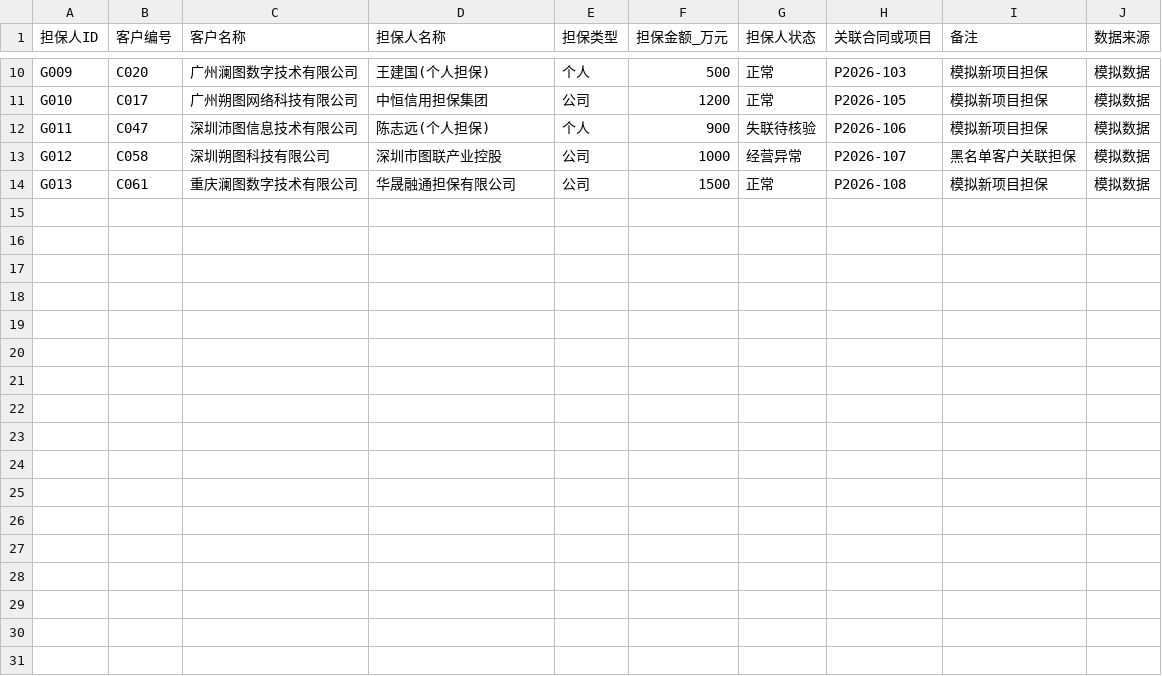
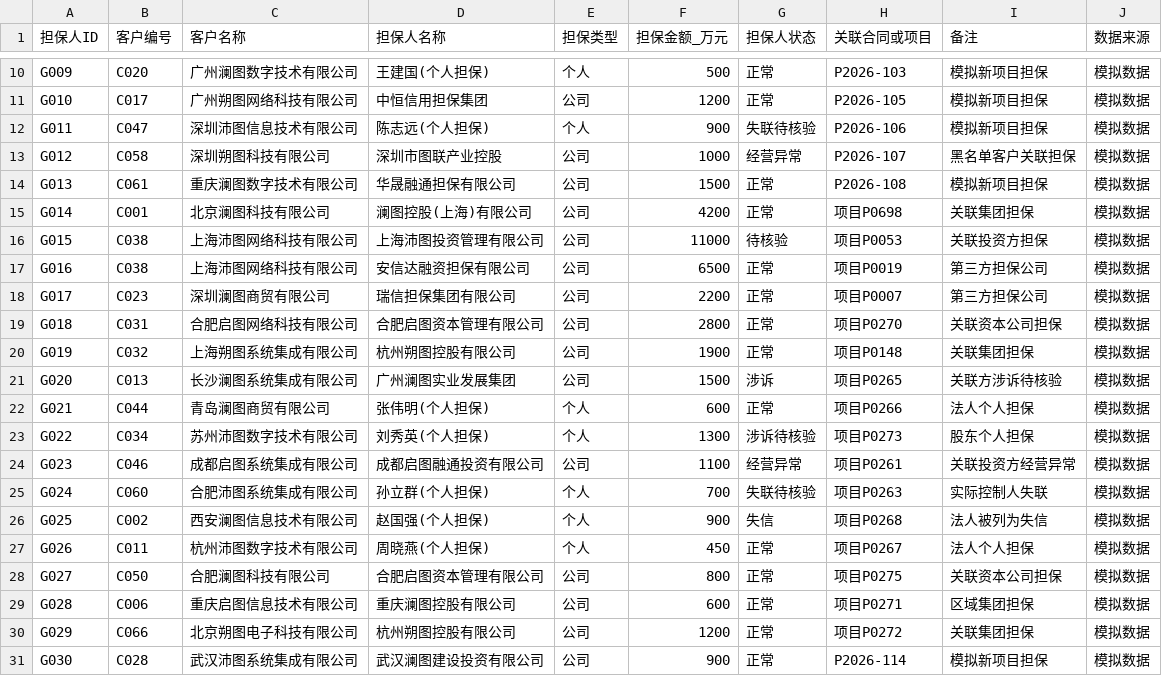
Before and after one commit to XiLongChong/ict-agent, a CSV file: data/simulated/sim_guarantors.csv, drawn as a sheet; only a part is shown, gaps mark what is left out; the diff names each change by its address in the sheet, - before the commit and + after, or states it on an @@ line.

Commit message:
feat: enrich simulated data, polish stage-A UI and add user guide

```diff
--- a/data/simulated/sim_guarantors.csv
+++ b/data/simulated/sim_guarantors.csv
+row 15: G014 | C001 | 北京澜图科技有限公司 | 澜图控股(上海)有限公司 | 公司 | 4200 | 正常 | 项目P0698 | 关联集团担保 | 模拟数据
+row 16: G015 | C038 | 上海沛图网络科技有限公司 | 上海沛图投资管理有限公司 | 公司 | 11000 | 待核验 | 项目P0053 | 关联投资方担保 | 模拟数据
+row 17: G016 | C038 | 上海沛图网络科技有限公司 | 安信达融资担保有限公司 | 公司 | 6500 | 正常 | 项目P0019 | 第三方担保公司 | 模拟数据
+row 18: G017 | C023 | 深圳澜图商贸有限公司 | 瑞信担保集团有限公司 | 公司 | 2200 | 正常 | 项目P0007 | 第三方担保公司 | 模拟数据
+row 19: G018 | C031 | 合肥启图网络科技有限公司 | 合肥启图资本管理有限公司 | 公司 | 2800 | 正常 | 项目P0270 | 关联资本公司担保 | 模拟数据
+row 20: G019 | C032 | 上海朔图系统集成有限公司 | 杭州朔图控股有限公司 | 公司 | 1900 | 正常 | 项目P0148 | 关联集团担保 | 模拟数据
+row 21: G020 | C013 | 长沙澜图系统集成有限公司 | 广州澜图实业发展集团 | 公司 | 1500 | 涉诉 | 项目P0265 | 关联方涉诉待核验 | 模拟数据
+row 22: G021 | C044 | 青岛澜图商贸有限公司 | 张伟明(个人担保) | 个人 | 600 | 正常 | 项目P0266 | 法人个人担保 | 模拟数据
+row 23: G022 | C034 | 苏州沛图数字技术有限公司 | 刘秀英(个人担保) | 个人 | 1300 | 涉诉待核验 | 项目P0273 | 股东个人担保 | 模拟数据
+row 24: G023 | C046 | 成都启图系统集成有限公司 | 成都启图融通投资有限公司 | 公司 | 1100 | 经营异常 | 项目P0261 | 关联投资方经营异常 | 模拟数据
+row 25: G024 | C060 | 合肥沛图系统集成有限公司 | 孙立群(个人担保) | 个人 | 700 | 失联待核验 | 项目P0263 | 实际控制人失联 | 模拟数据
+row 26: G025 | C002 | 西安澜图信息技术有限公司 | 赵国强(个人担保) | 个人 | 900 | 失信 | 项目P0268 | 法人被列为失信 | 模拟数据
+row 27: G026 | C011 | 杭州沛图数字技术有限公司 | 周晓燕(个人担保) | 个人 | 450 | 正常 | 项目P0267 | 法人个人担保 | 模拟数据
+row 28: G027 | C050 | 合肥澜图科技有限公司 | 合肥启图资本管理有限公司 | 公司 | 800 | 正常 | 项目P0275 | 关联资本公司担保 | 模拟数据
+row 29: G028 | C006 | 重庆启图信息技术有限公司 | 重庆澜图控股有限公司 | 公司 | 600 | 正常 | 项目P0271 | 区域集团担保 | 模拟数据
+row 30: G029 | C066 | 北京朔图电子科技有限公司 | 杭州朔图控股有限公司 | 公司 | 1200 | 正常 | 项目P0272 | 关联集团担保 | 模拟数据
+row 31: G030 | C028 | 武汉沛图系统集成有限公司 | 武汉澜图建设投资有限公司 | 公司 | 900 | 正常 | P2026-114 | 模拟新项目担保 | 模拟数据
```
Also changed, not shown: data/simulated/sim_new_projects.csv, data/simulated/sim_project_stages.csv, 19 other files.
